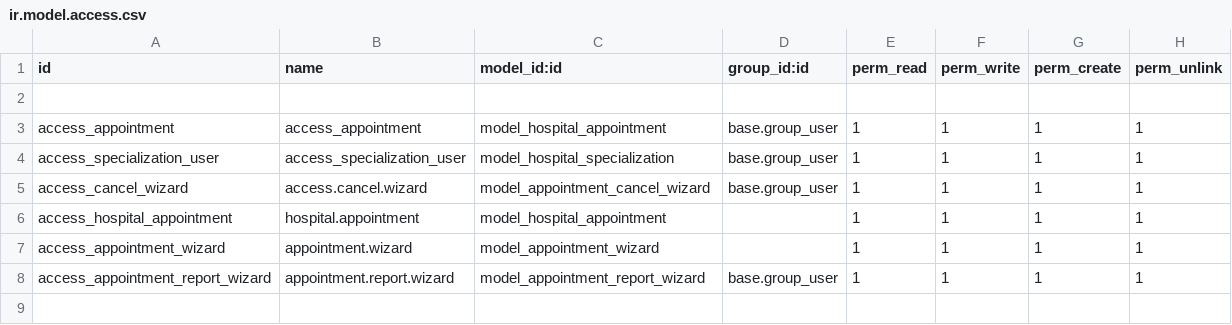
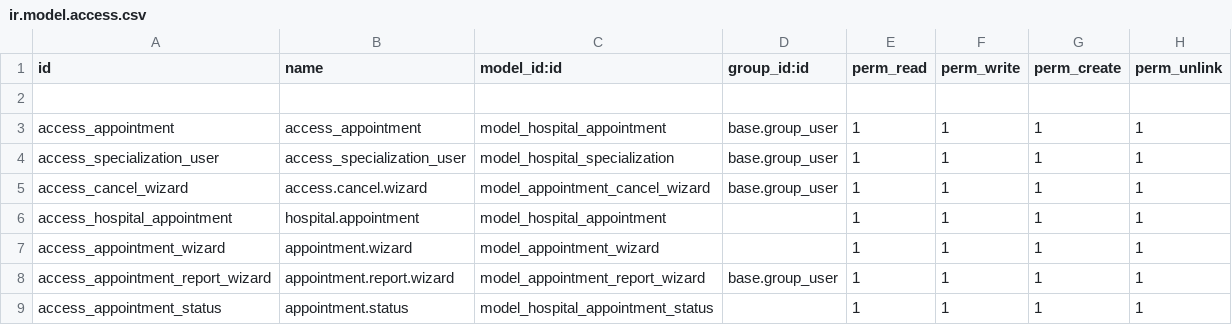
Before and after one commit to tej1528/Odoo-19-Practice-Modules, a CSV file: hospital_management/security/ir.model.access.csv, drawn as a sheet; the diff names each change by its address in the sheet, - before the commit and + after, or states it on an @@ line.

Commit message:
filtering report manage

```diff
--- a/hospital_management/security/ir.model.access.csv
+++ b/hospital_management/security/ir.model.access.csv
+row 9: access_appointment_status | appointment.status | model_hospital_appointment_status |  | 1 | 1 | 1 | 1
```
Also changed, not shown: 7 other files.
